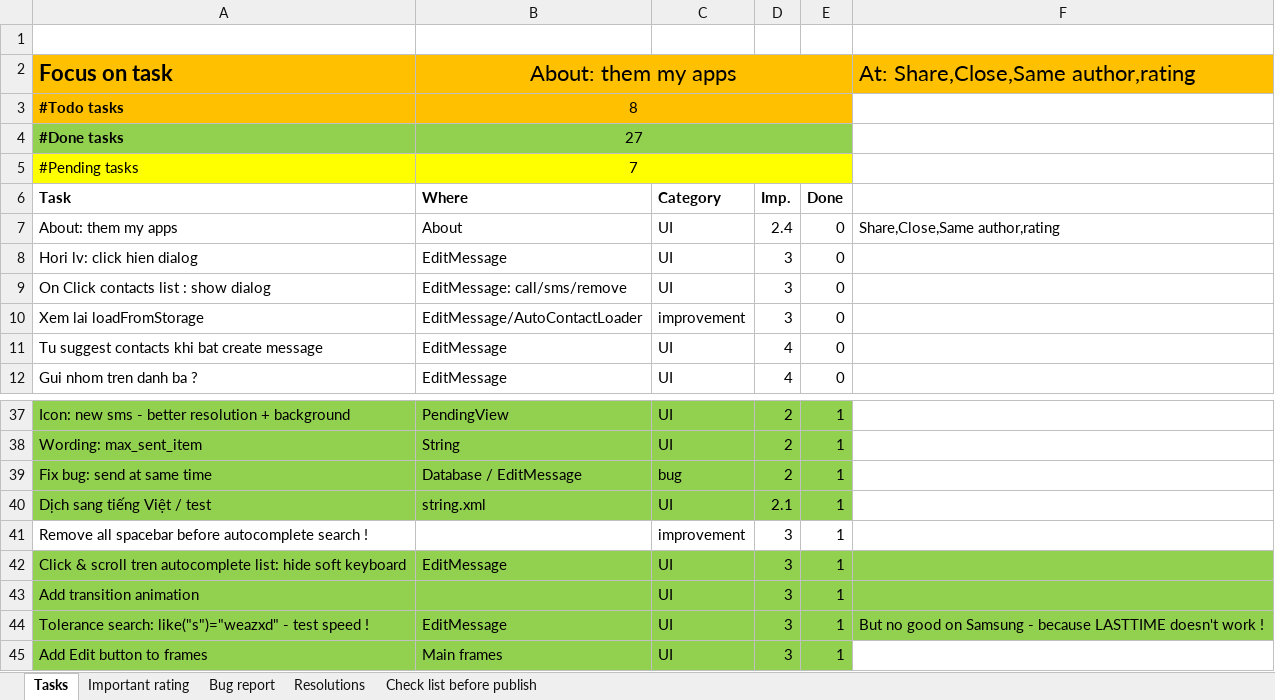
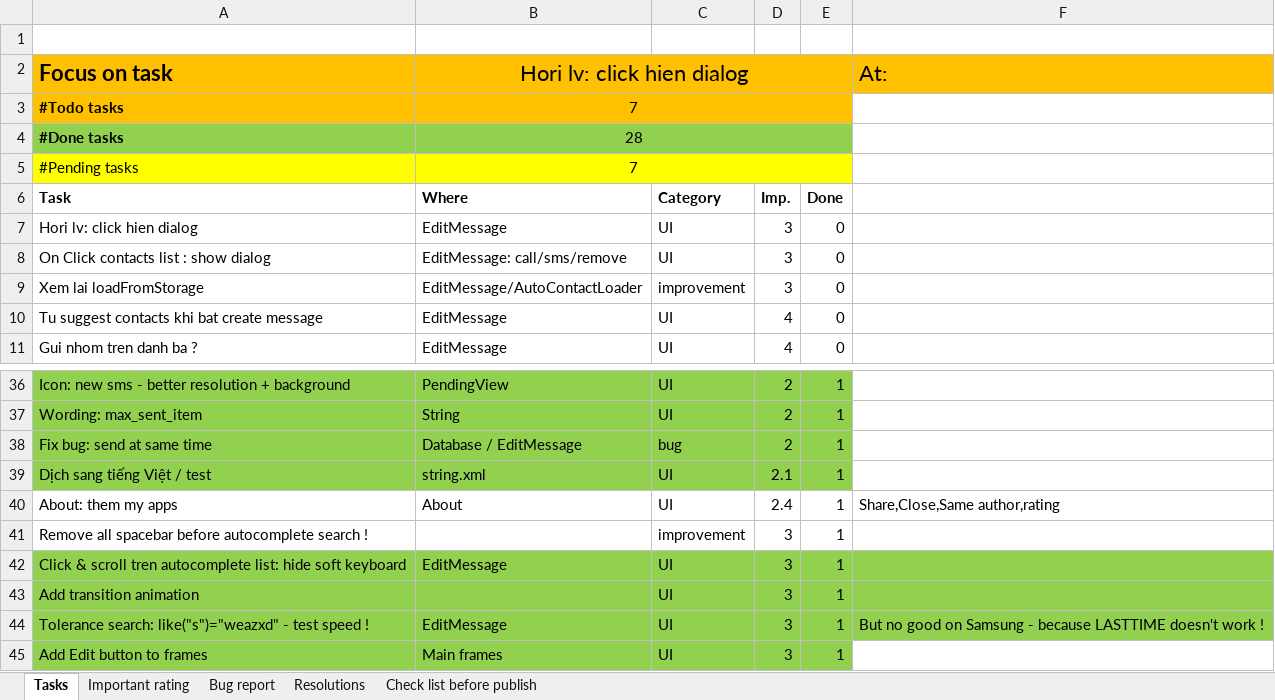
Before and after one commit to mvreri/sms-trial, an Excel workbook: Send it later/Tasks.xlsm, sheet Tasks, drawn as a sheet; only a part is shown, gaps mark what is left out; values as stored, in another font and other column widths than the file's, no borders; conditional formats not drawn; removed rows and columns are numbered as before the commit, all else as after; the diff names each change by its address in the sheet, - before the commit and + after, or states it on an @@ line.

```diff
--- a/Send it later/Tasks.xlsm (sheet Tasks)
+++ b/Send it later/Tasks.xlsm (sheet Tasks)
-B2: About: them my apps
+B2: Hori lv: click hien dialog
-F2: At: Share,Close,Same author,rating
+F2: At:
-B3 (Hori lv: click hien dialog): 8
+B3 (Hori lv: click hien dialog): 7
-B4 (Hori lv: click hien dialog): 27
+B4 (Hori lv: click hien dialog): 28
-row 7: About: them my apps | About | UI | 2.4 | 0 | Share,Close,Same author,rating
+row 40: About: them my apps | About | UI | 2.4 | 1 | Share,Close,Same author,rating
```
Also changed, not shown: 5 other files.
